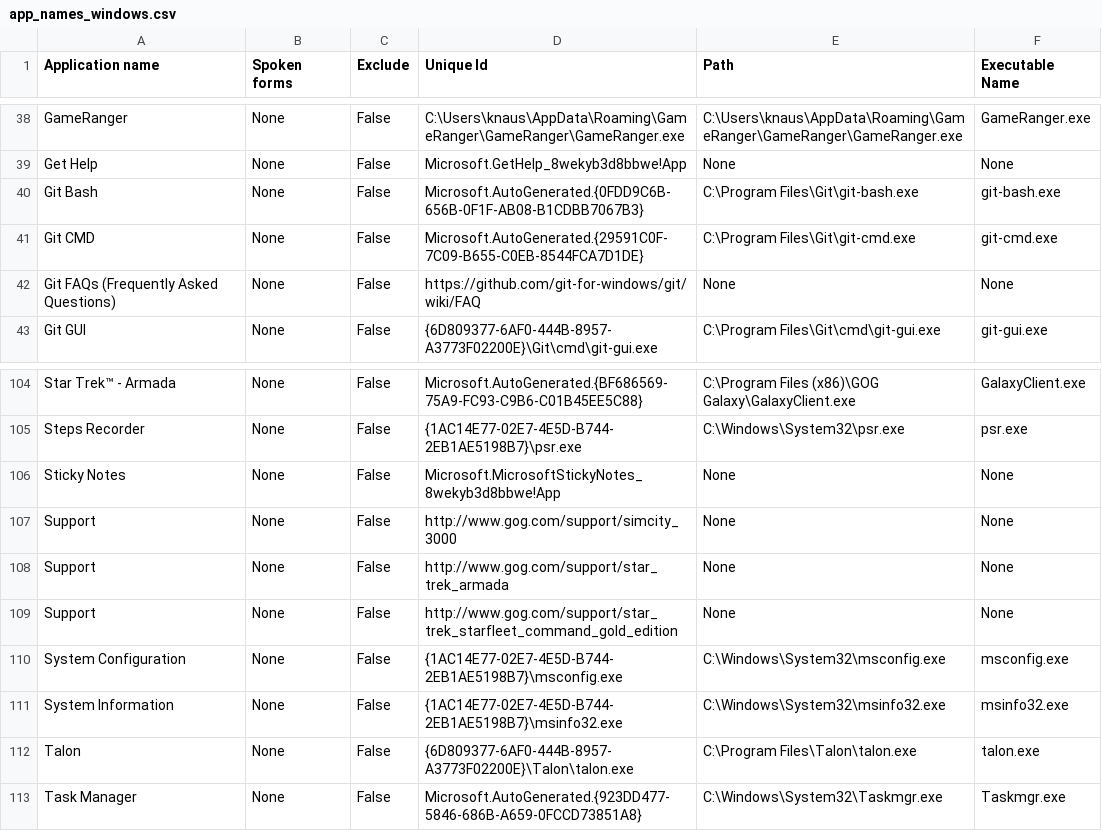
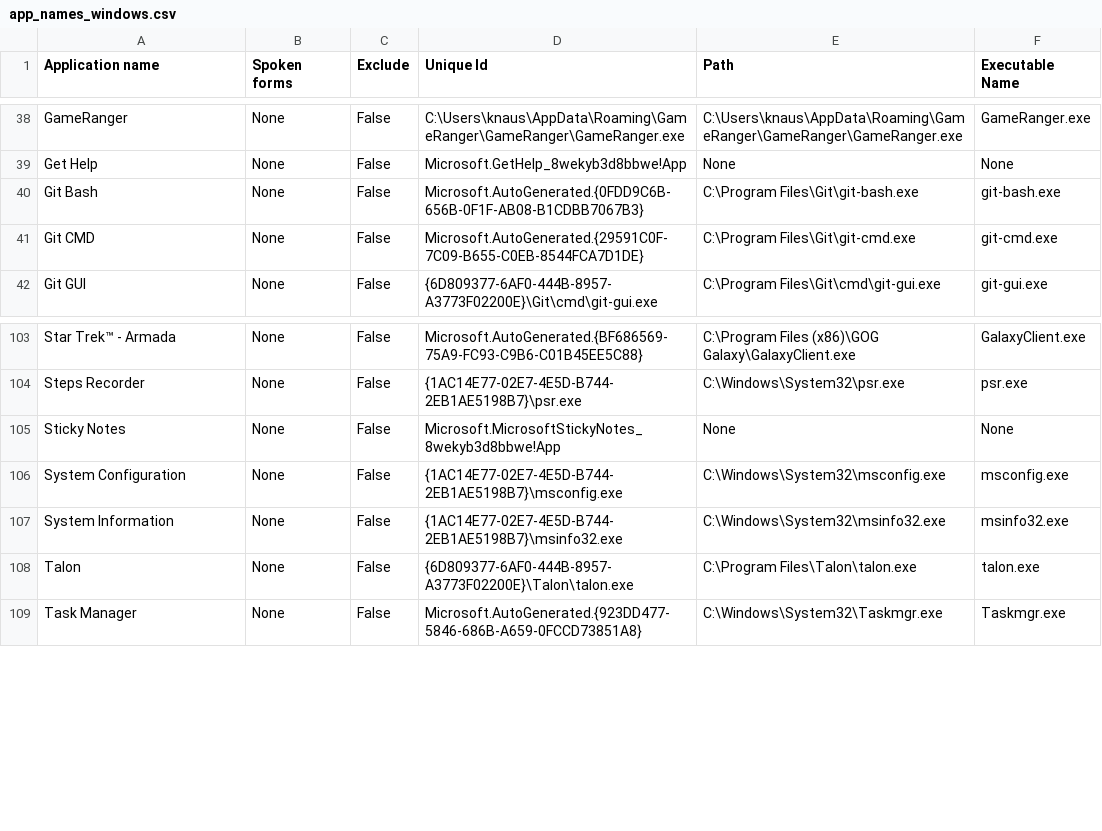
Before and after one commit to talonhub/community, a CSV file: core/app_switcher/app_names_windows.csv, drawn as a sheet; only a part is shown, gaps mark what is left out; the diff names each change by its address in the sheet, - before the commit and + after, or states it on an @@ line.

```diff
--- a/core/app_switcher/app_names_windows.csv
+++ b/core/app_switcher/app_names_windows.csv
-row 42: Git FAQs (Frequently Asked Questions) | None | False | https://github.com/git-for-windows/git/wiki/FAQ | None | None
-row 107: Support | None | False | http://www.gog.com/support/simcity_3000 | None | None
-row 108: Support | None | False | http://www.gog.com/support/star_trek_armada | None | None
-row 109: Support | None | False | http://www.gog.com/support/star_trek_starfleet_command_gold_edition | None | None
```
Also changed, not shown: 4 other files.
